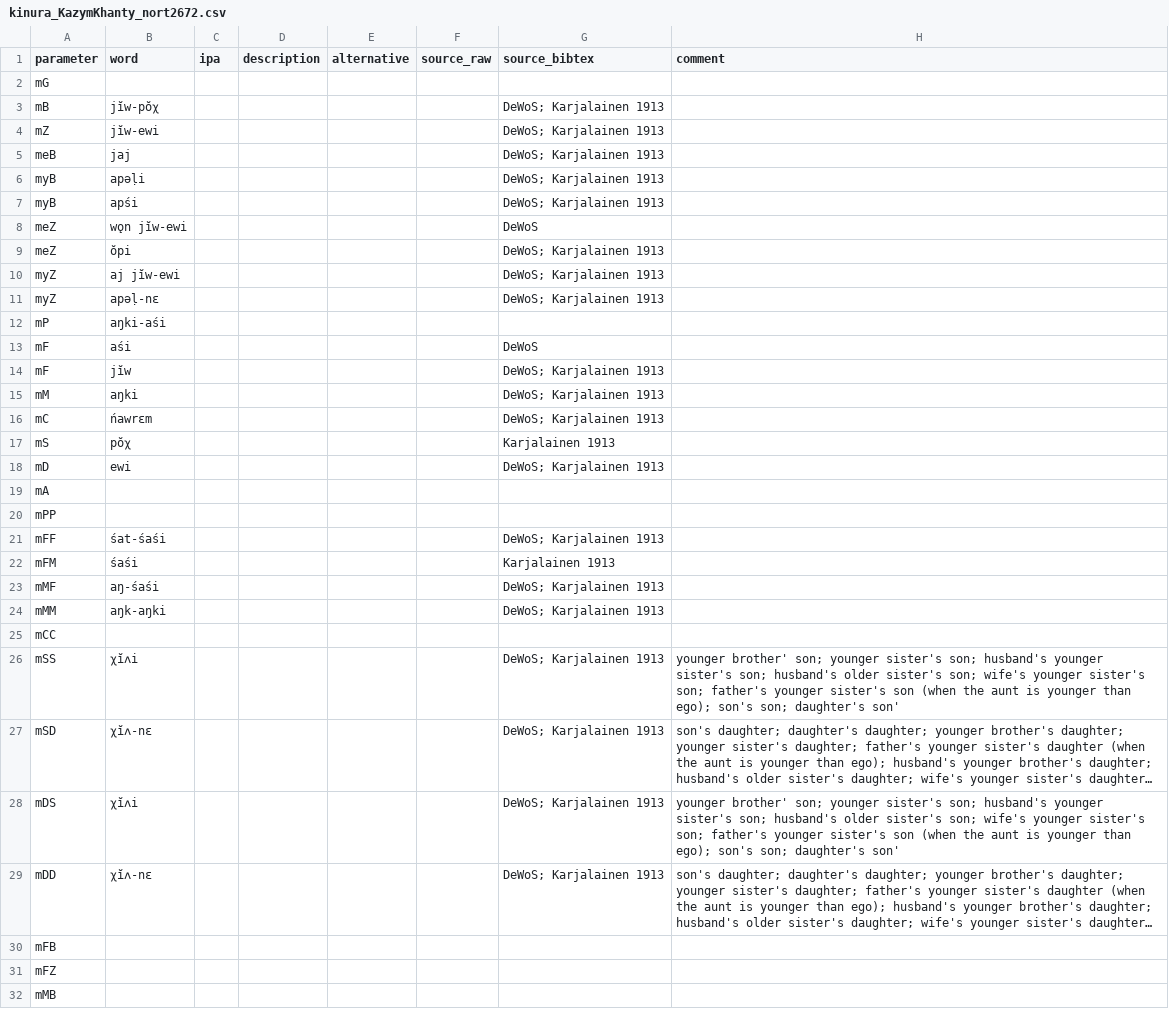
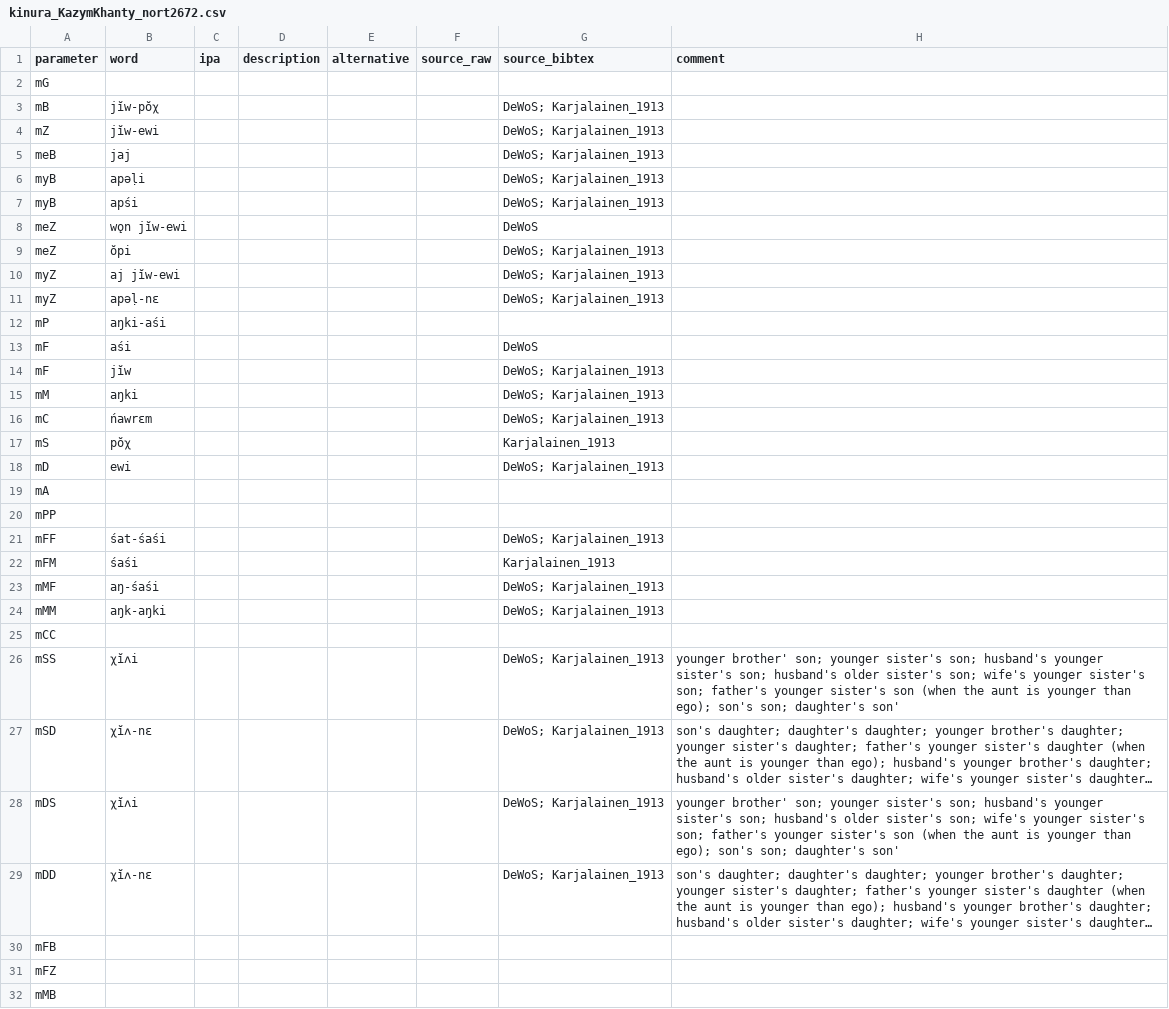
Before and after one commit to kinbank/kinura, a CSV file: kinbank/raw/Uralic/kinura_KazymKhanty_nort2672.csv, drawn as a sheet; only a part is shown; long unchanged cells end in …; the diff covers the shown part only; the diff names each change by its address in the sheet, - before the commit and + after, or states it on an @@ line.

```diff
--- a/kinbank/raw/Uralic/kinura_KazymKhanty_nort2672.csv
+++ b/kinbank/raw/Uralic/kinura_KazymKhanty_nort2672.csv
-G3:G7 (source_bibtex): DeWoS; Karjalainen 1913
+G3:G7 (source_bibtex): DeWoS; Karjalainen_1913
-G9:G11 (source_bibtex): DeWoS; Karjalainen 1913
+G9:G11 (source_bibtex): DeWoS; Karjalainen_1913
-G14:G16 (source_bibtex): DeWoS; Karjalainen 1913
+G14:G16 (source_bibtex): DeWoS; Karjalainen_1913
-G17 (source_bibtex): Karjalainen 1913
+G17 (source_bibtex): Karjalainen_1913
-G18 (source_bibtex): DeWoS; Karjalainen 1913
+G18 (source_bibtex): DeWoS; Karjalainen_1913
-G21 (source_bibtex): DeWoS; Karjalainen 1913
+G21 (source_bibtex): DeWoS; Karjalainen_1913
-G22 (source_bibtex): Karjalainen 1913
+G22 (source_bibtex): Karjalainen_1913
-G23:G24 (source_bibtex): DeWoS; Karjalainen 1913
+G23:G24 (source_bibtex): DeWoS; Karjalainen_1913
-G26:G29 (source_bibtex): DeWoS; Karjalainen 1913
+G26:G29 (source_bibtex): DeWoS; Karjalainen_1913
```
Also changed, not shown: 137 edited cells elsewhere in this file.
